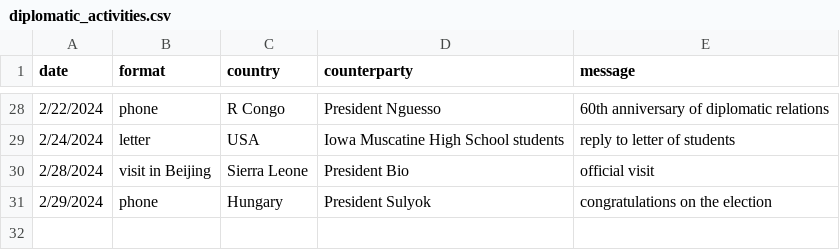
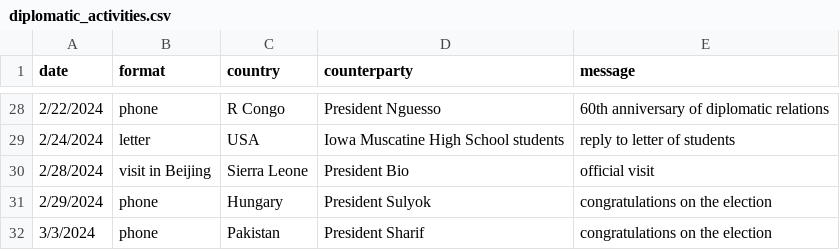
Before and after one commit to boshishuoshuo/boshishuoshuo.github.io, a CSV file: _data/diplomatic_activities.csv, drawn as a sheet; only a part is shown, gaps mark what is left out; the diff names each change by its address in the sheet, - before the commit and + after, or states it on an @@ line.

Commit message:
Update diplomatic activities 2024/3/3

```diff
--- a/_data/diplomatic_activities.csv
+++ b/_data/diplomatic_activities.csv
+row 32: 3/3/2024 | phone | Pakistan | President Sharif | congratulations on the election
```
